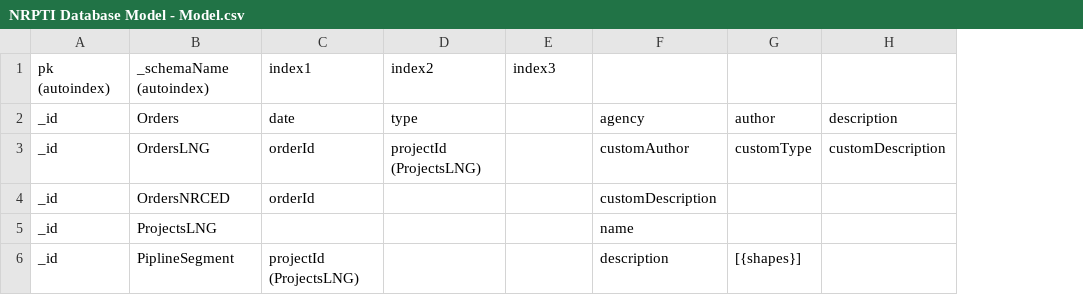
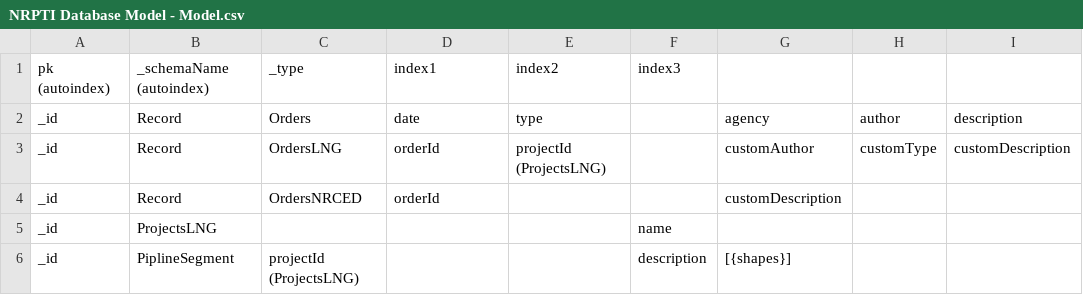
Before and after one commit to bcgov/NRPTI, a CSV file: docs/NRPTI Database Model - Model.csv, drawn as a sheet; addresses are those after the commit; the diff names each change by its address in the sheet, - before the commit and + after, or states it on an @@ line.

Commit message:
Update NRPTI Database Model - Model.csv

```diff
--- a/docs/NRPTI Database Model - Model.csv
+++ b/docs/NRPTI Database Model - Model.csv
+column C, rows 1-6: _type | Orders | OrdersLNG | OrdersNRCED |  | projectId (ProjectsLNG)
-B2: Orders
+B2: Record
-B3: OrdersLNG
+B3: Record
-B4: OrdersNRCED
+B4: Record
-F5: (empty)
+F5: name
-G5: name
+G5: (empty)
-D6: projectId (ProjectsLNG)
+D6: (empty)
-F6: (empty)
+F6: description
-G6: description
+G6: [{shapes}]
-H6: [{shapes}]
+H6: (empty)
```
